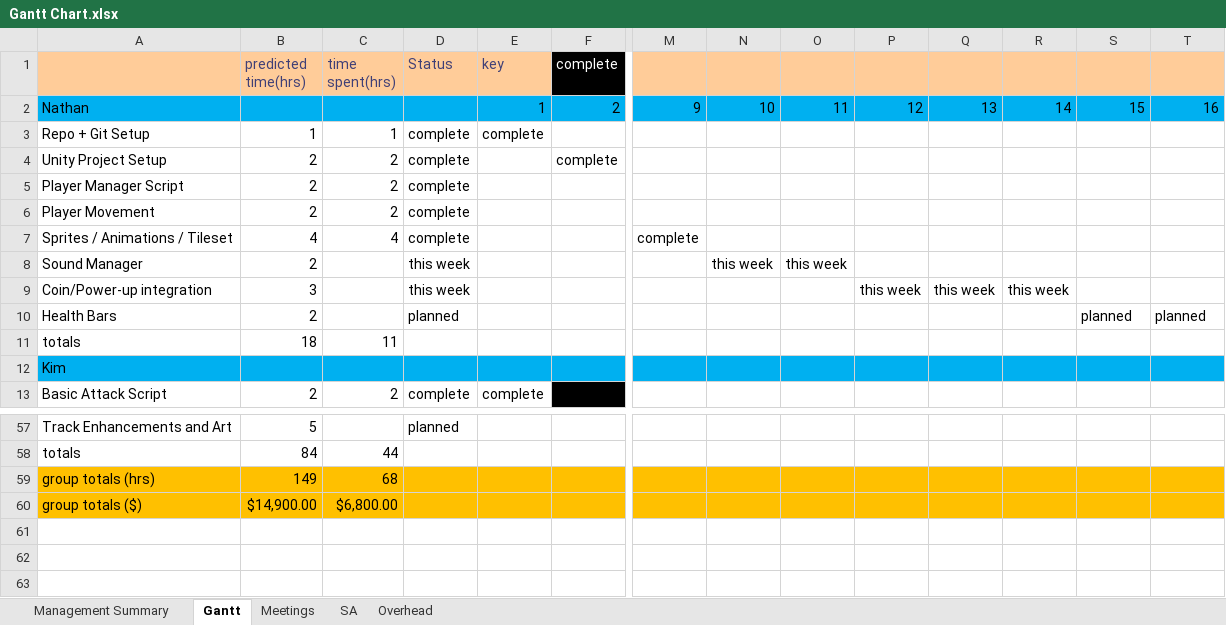
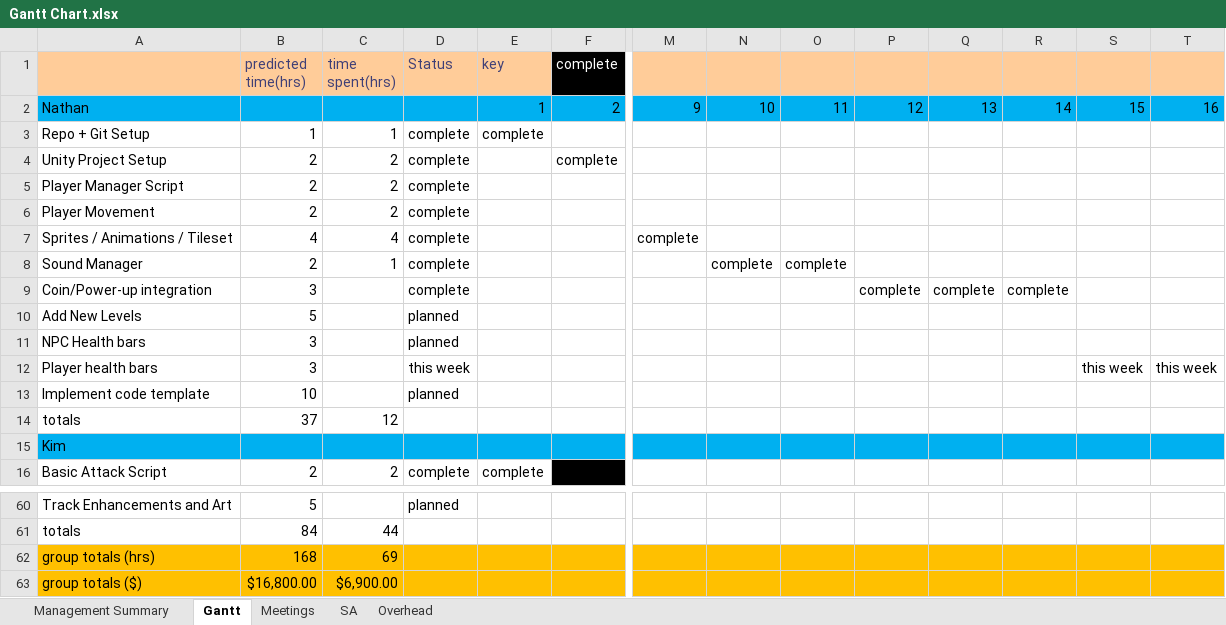
Before and after one commit to Room-4-Studios/Tower-of-Annihilation, an Excel workbook: docs/Gantt Chart.xlsx, sheet Gantt, drawn as a sheet; only a part is shown, gaps mark what is left out; values as stored, in another font and other column widths than the file's, no borders; conditional formats not drawn; removed rows and columns are numbered as before the commit, all else as after; rows hold the shown columns only; the diff names each change by its address in the sheet, - before the commit and + after, or states it on an @@ line.

Commit message:
Update Gantt Chart.xlsx

```diff
--- a/docs/Gantt Chart.xlsx (sheet Gantt)
+++ b/docs/Gantt Chart.xlsx (sheet Gantt)
-C8 (time spent(hrs)): (empty)
+C8 (time spent(hrs)): 1
-D8:D9 (Status): this week
+D8:D9 (Status): complete
-N8: this week
+N8: complete
-O8: this week
+O8: complete
-P9: this week
+P9: complete
-Q9: this week
+Q9: complete
-R9: this week
+R9: complete
-row 10: Health Bars | 2 |  | planned |  |  |  |  |  |  |  |  | planned | planned
+row 10: Add New Levels | 5 |  | planned
+row 11: NPC Health bars | 3 |  | planned
+row 12: Player health bars | 3 |  | this week |  |  |  |  |  |  |  |  | this week | this week
+row 13: Implement code template | 10 |  | planned
-B14 (predicted time(hrs)): 18
+B14 (predicted time(hrs)): 37
-C14 (time spent(hrs)): 11
+C14 (time spent(hrs)): 12
-B62 (predicted time(hrs)): 149
+B62 (predicted time(hrs)): 168
-C62 (time spent(hrs)): 68
+C62 (time spent(hrs)): 69
-B63 (predicted time(hrs)): $14,900.00
+B63 (predicted time(hrs)): $16,800.00
-C63 (time spent(hrs)): $6,800.00
+C63 (time spent(hrs)): $6,900.00
```
Also changed, not shown: sheet Management Summary, sheet SA, formulas that keep their value.
